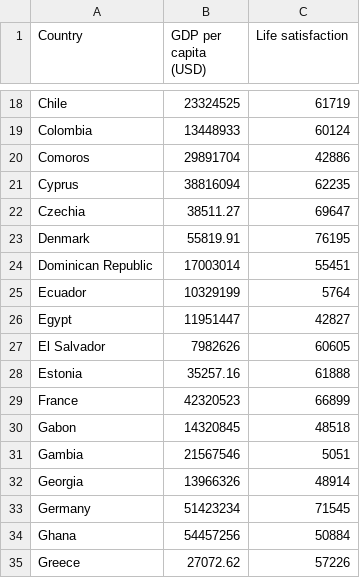
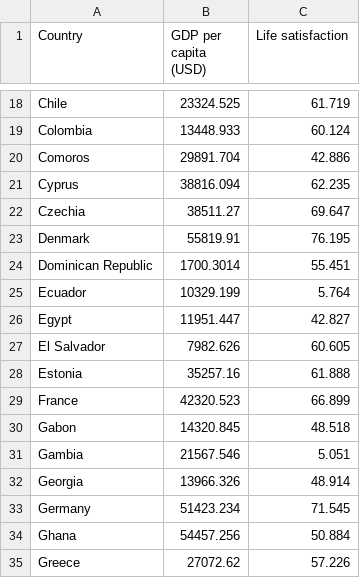
Before and after one commit to SteevenCar/examencarpio1, a CSV file: examencarpio2.csv, drawn as a sheet; only a part is shown, gaps mark what is left out; the diff covers the shown part only; the diff names each change by its address in the sheet, - before the commit and + after, or states it on an @@ line.

Commit message:
examencarpio.csv

```diff
--- a/examencarpio2.csv
+++ b/examencarpio2.csv
-B18 (GDP per capita (USD)): 23324525
+B18 (GDP per capita (USD)): 23324.525
-C18 (Life satisfaction): 61719
+C18 (Life satisfaction): 61.719
-B19 (GDP per capita (USD)): 13448933
+B19 (GDP per capita (USD)): 13448.933
-C19 (Life satisfaction): 60124
+C19 (Life satisfaction): 60.124
-B20 (GDP per capita (USD)): 29891704
+B20 (GDP per capita (USD)): 29891.704
-C20 (Life satisfaction): 42886
+C20 (Life satisfaction): 42.886
-B21 (GDP per capita (USD)): 38816094
+B21 (GDP per capita (USD)): 38816.094
-C21 (Life satisfaction): 62235
+C21 (Life satisfaction): 62.235
-C22 (Life satisfaction): 69647
+C22 (Life satisfaction): 69.647
-C23 (Life satisfaction): 76195
+C23 (Life satisfaction): 76.195
-B24 (GDP per capita (USD)): 17003014
+B24 (GDP per capita (USD)): 1700.3014
-C24 (Life satisfaction): 55451
+C24 (Life satisfaction): 55.451
-B25 (GDP per capita (USD)): 10329199
+B25 (GDP per capita (USD)): 10329.199
-C25 (Life satisfaction): 5764
+C25 (Life satisfaction): 5.764
-B26 (GDP per capita (USD)): 11951447
+B26 (GDP per capita (USD)): 11951.447
-C26 (Life satisfaction): 42827
+C26 (Life satisfaction): 42.827
-B27 (GDP per capita (USD)): 7982626
+B27 (GDP per capita (USD)): 7982.626
-C27 (Life satisfaction): 60605
+C27 (Life satisfaction): 60.605
-C28 (Life satisfaction): 61888
+C28 (Life satisfaction): 61.888
-B29 (GDP per capita (USD)): 42320523
+B29 (GDP per capita (USD)): 42320.523
-C29 (Life satisfaction): 66899
+C29 (Life satisfaction): 66.899
-B30 (GDP per capita (USD)): 14320845
+B30 (GDP per capita (USD)): 14320.845
-C30 (Life satisfaction): 48518
+C30 (Life satisfaction): 48.518
-B31 (GDP per capita (USD)): 21567546
+B31 (GDP per capita (USD)): 21567.546
-C31 (Life satisfaction): 5051
+C31 (Life satisfaction): 5.051
-B32 (GDP per capita (USD)): 13966326
+B32 (GDP per capita (USD)): 13966.326
-C32 (Life satisfaction): 48914
+C32 (Life satisfaction): 48.914
-B33 (GDP per capita (USD)): 51423234
+B33 (GDP per capita (USD)): 51423.234
-C33 (Life satisfaction): 71545
+C33 (Life satisfaction): 71.545
-B34 (GDP per capita (USD)): 54457256
+B34 (GDP per capita (USD)): 54457.256
-C34 (Life satisfaction): 50884
+C34 (Life satisfaction): 50.884
-C35 (Life satisfaction): 57226
+C35 (Life satisfaction): 57.226
```
Also changed, not shown: 44 edited cells elsewhere in this file.
